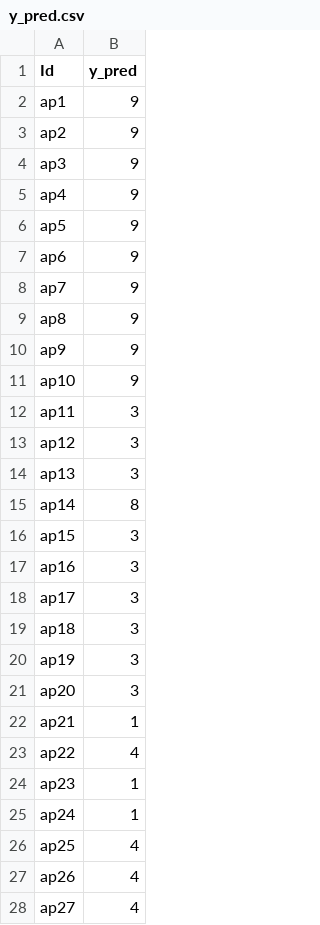
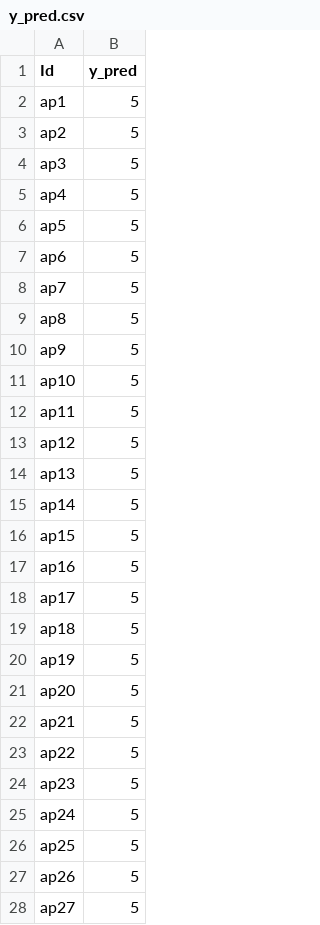
Before and after one commit to abdelaliMokhati/ts-classification, a CSV file: data/submission/y_pred.csv, drawn as a sheet; only a part is shown; the diff covers the shown part only.

```diff
--- a/data/submission/y_pred.csv
+++ b/data/submission/y_pred.csv
@@ -1,28 +1,28 @@
 Id,y_pred
-ap1,9
-ap2,9
-ap3,9
-ap4,9
-ap5,9
-ap6,9
-ap7,9
-ap8,9
-ap9,9
-ap10,9
-ap11,3
-ap12,3
-ap13,3
-ap14,8
-ap15,3
-ap16,3
-ap17,3
-ap18,3
-ap19,3
-ap20,3
-ap21,1
-ap22,4
-ap23,1
-ap24,1
-ap25,4
-ap26,4
-ap27,4
+ap1,5
+ap2,5
+ap3,5
+ap4,5
+ap5,5
+ap6,5
+ap7,5
+ap8,5
+ap9,5
+ap10,5
+ap11,5
+ap12,5
+ap13,5
+ap14,5
+ap15,5
+ap16,5
+ap17,5
+ap18,5
+ap19,5
+ap20,5
+ap21,5
+ap22,5
+ap23,5
+ap24,5
+ap25,5
+ap26,5
+ap27,5
```
Also changed, not shown: 63 edited cells elsewhere in this file, 1 other file.
